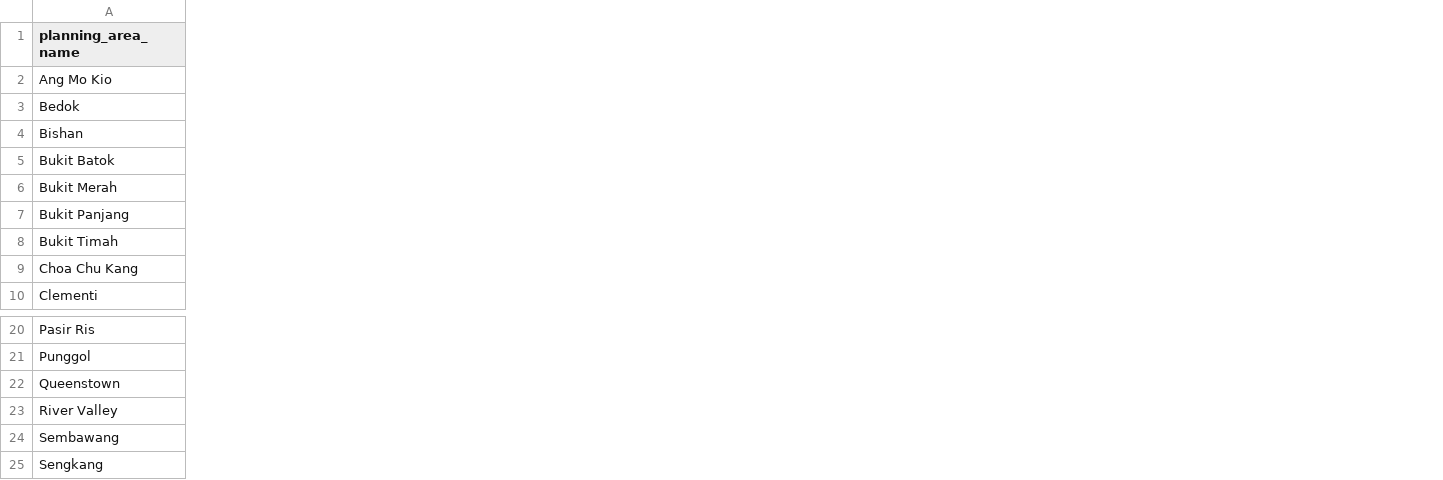
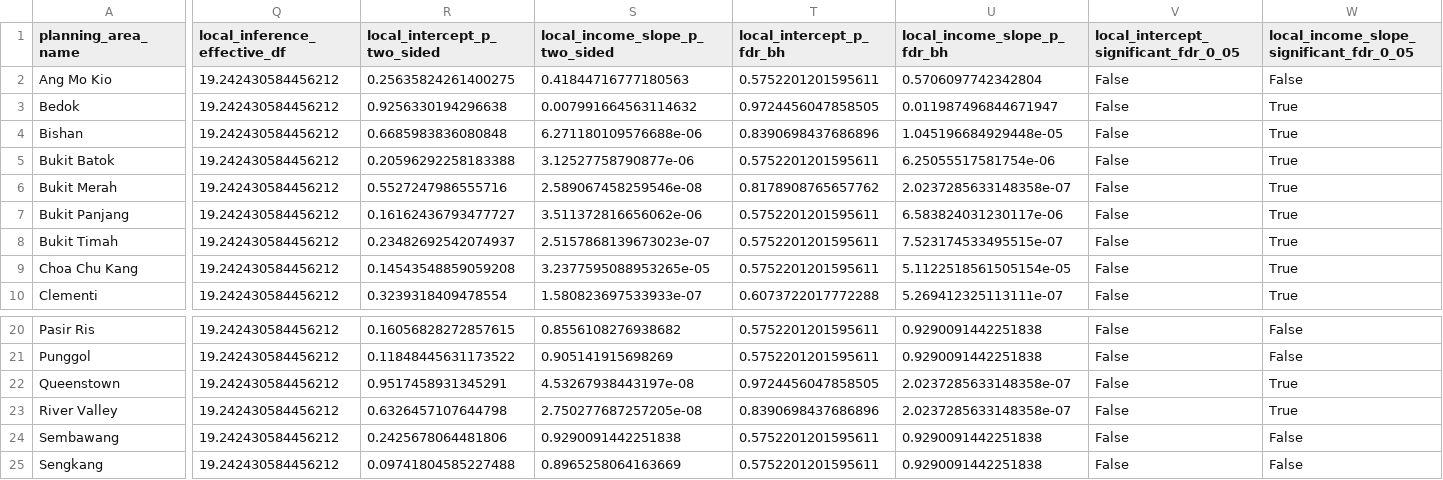
Before and after one commit to squgily/BT4015group2, a CSV file: output/gwr_income_nursery_fee_planning_area/gwr_local_results.csv, drawn as a sheet; only a part is shown, gaps mark what is left out; the diff covers the shown part only; the diff names each change by its address in the sheet, - before the commit and + after, or states it on an @@ line.

```diff
--- a/output/gwr_income_nursery_fee_planning_area/gwr_local_results.csv
+++ b/output/gwr_income_nursery_fee_planning_area/gwr_local_results.csv
+column Q (local_inference_effective_df), rows 2-10: all 19.242430584456212; rows 20-25: all 19.242430584456212
+column R (local_intercept_p_two_sided), rows 2-10: 0.25635824261400275 | 0.9256330194296638 | 0.6685983836080848 | 0.20596292258183388 | 0.5527247986555716 | 0.16162436793477727 | 0.23482692542074937 | 0.14543548859059208 | 0.3239318409478554; rows 20-25: 0.16056828272857615 | 0.11848445631173522 | 0.9517458931345291 | 0.6326457107644798 | 0.2425678064481806 | 0.09741804585227488
+column S (local_income_slope_p_two_sided), rows 2-10: 0.41844716777180563 | 0.007991664563114632 | 6.271180109576688e-06 | 3.12527758790877e-06 | 2.589067458259546e-08 | 3.511372816656062e-06 | 2.5157868139673023e-07 | 3.2377595088953265e-05 | 1.580823697533933e-07; rows 20-25: 0.8556108276938682 | 0.905141915698269 | 4.53267938443197e-08 | 2.750277687257205e-08 | 0.9290091442251838 | 0.8965258064163669
+column T (local_intercept_p_fdr_bh), rows 2-10: 0.5752201201595611 | 0.9724456047858505 | 0.8390698437686896 | 0.5752201201595611 | 0.8178908765657762 | 0.5752201201595611 | 0.5752201201595611 | 0.5752201201595611 | 0.6073722017772288; rows 20-25: 0.5752201201595611 | 0.5752201201595611 | 0.9724456047858505 | 0.8390698437686896 | 0.5752201201595611 | 0.5752201201595611
+column U (local_income_slope_p_fdr_bh), rows 2-10: 0.5706097742342804 | 0.011987496844671947 | 1.045196684929448e-05 | 6.25055517581754e-06 | 2.0237285633148358e-07 | 6.583824031230117e-06 | 7.523174533495515e-07 | 5.1122518561505154e-05 | 5.269412325113111e-07; rows 20-25: 0.9290091442251838 | 0.9290091442251838 | 2.0237285633148358e-07 | 2.0237285633148358e-07 | 0.9290091442251838 | 0.9290091442251838
+column V, rows 1-10: local_intercept_significant_fdr_0_05 | False | False | False | False | False | False | False | False | False; rows 20-25: all False
+column W, rows 1-10: local_income_slope_significant_fdr_0_05 | False | True | True | True | True | True | True | True | True; rows 20-25: False | False | True | True | False | False
```
Also changed, not shown: 5 edited cells elsewhere in this file, output/gwr_income_nursery_fee_planning_area/gwr_bandwidth_selection.csv, output/gwr_income_nursery_fee_planning_area/gwr_model_summary.csv, 8 other files.
